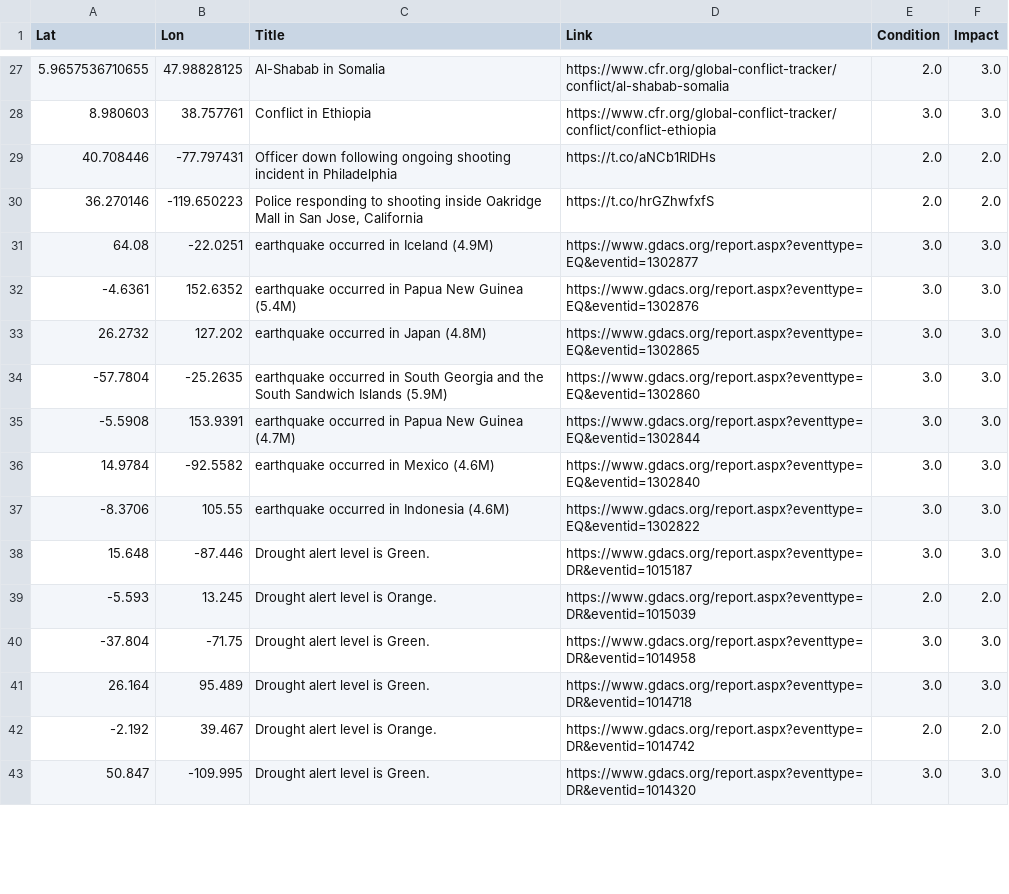
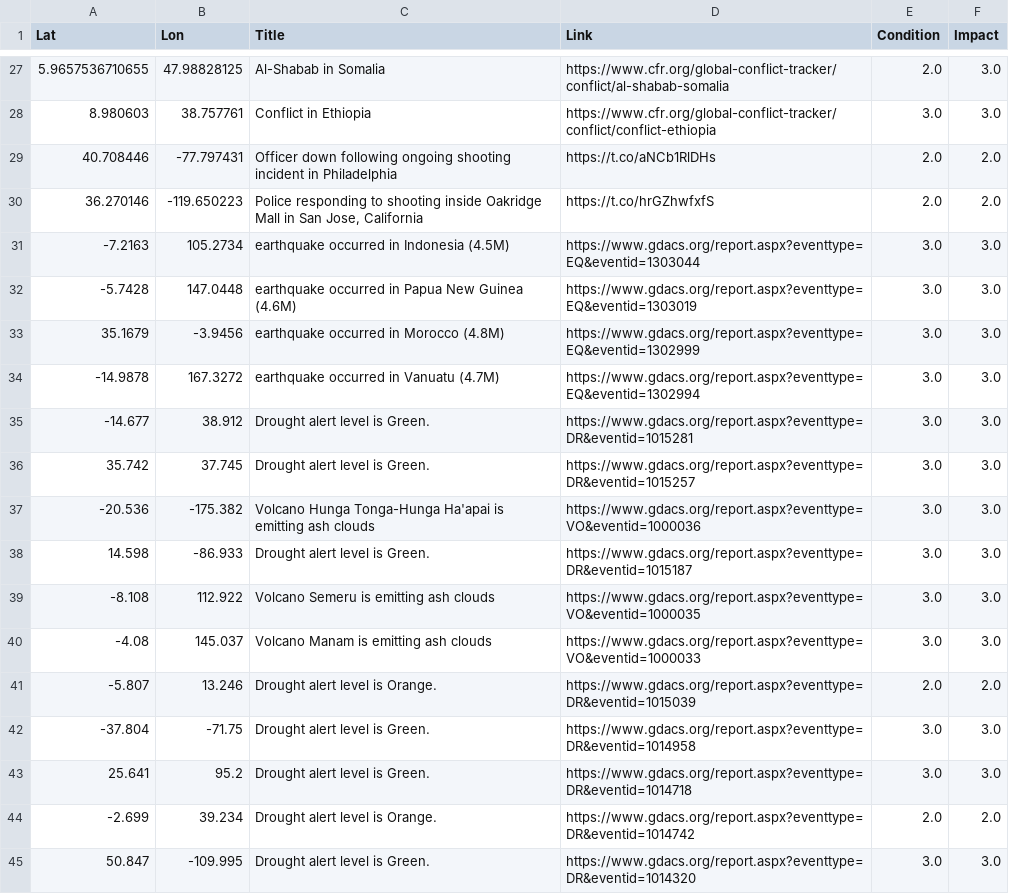
Before and after one commit to antonio-hickey/gDash, a CSV file: app/data/events/dataset.csv, drawn as a sheet; only a part is shown, gaps mark what is left out; the diff covers the shown part only.

Commit message:
Automated Data Update

```diff
--- a/app/data/events/dataset.csv
+++ b/app/data/events/dataset.csv
@@ -30,14 +30,16 @@ Lat,Lon,Title,Link,Condition,Impact
 36.270146,-119.650223,"Police responding to shooting inside Oakridge Mall in San Jose, California",https://t.co/hrGZhwfxfS,2.0,2.0
-64.08,-22.0251,earthquake occurred in Iceland (4.9M),https://www.gdacs.org/report.aspx?eventtype=EQ&eventid=1302877,3.0,3.0
--4.6361,152.6352,earthquake occurred in Papua New Guinea (5.4M),https://www.gdacs.org/report.aspx?eventtype=EQ&eventid=1302876,3.0,3.0
-26.2732,127.202,earthquake occurred in Japan (4.8M),https://www.gdacs.org/report.aspx?eventtype=EQ&eventid=1302865,3.0,3.0
--57.7804,-25.2635,earthquake occurred in South Georgia and the South Sandwich Islands (5.9M),https://www.gdacs.org/report.aspx?eventtype=EQ&eventid=1302860,3.0,3.0
--5.5908,153.9391,earthquake occurred in Papua New Guinea (4.7M),https://www.gdacs.org/report.aspx?eventtype=EQ&eventid=1302844,3.0,3.0
-14.9784,-92.5582,earthquake occurred in Mexico (4.6M),https://www.gdacs.org/report.aspx?eventtype=EQ&eventid=1302840,3.0,3.0
--8.3706,105.55,earthquake occurred in Indonesia (4.6M),https://www.gdacs.org/report.aspx?eventtype=EQ&eventid=1302822,3.0,3.0
-15.648,-87.446,Drought alert level is Green.,https://www.gdacs.org/report.aspx?eventtype=DR&eventid=1015187,3.0,3.0
--5.593,13.245,Drought alert level is Orange.,https://www.gdacs.org/report.aspx?eventtype=DR&eventid=1015039,2.0,2.0
+-7.2163,105.2734,earthquake occurred in Indonesia (4.5M),https://www.gdacs.org/report.aspx?eventtype=EQ&eventid=1303044,3.0,3.0
+-5.7428,147.0448,earthquake occurred in Papua New Guinea (4.6M),https://www.gdacs.org/report.aspx?eventtype=EQ&eventid=1303019,3.0,3.0
+35.1679,-3.9456,earthquake occurred in Morocco (4.8M),https://www.gdacs.org/report.aspx?eventtype=EQ&eventid=1302999,3.0,3.0
+-14.9878,167.3272,earthquake occurred in Vanuatu (4.7M),https://www.gdacs.org/report.aspx?eventtype=EQ&eventid=1302994,3.0,3.0
+-14.677,38.912,Drought alert level is Green.,https://www.gdacs.org/report.aspx?eventtype=DR&eventid=1015281,3.0,3.0
+35.742,37.745,Drought alert level is Green.,https://www.gdacs.org/report.aspx?eventtype=DR&eventid=1015257,3.0,3.0
+-20.536,-175.382,Volcano Hunga Tonga-Hunga Ha'apai is emitting ash clouds ,https://www.gdacs.org/report.aspx?eventtype=VO&eventid=1000036,3.0,3.0
+14.598,-86.933,Drought alert level is Green.,https://www.gdacs.org/report.aspx?eventtype=DR&eventid=1015187,3.0,3.0
+-8.108,112.922,Volcano Semeru is emitting ash clouds ,https://www.gdacs.org/report.aspx?eventtype=VO&eventid=1000035,3.0,3.0
+-4.08,145.037,Volcano Manam is emitting ash clouds ,https://www.gdacs.org/report.aspx?eventtype=VO&eventid=1000033,3.0,3.0
+-5.807,13.246,Drought alert level is Orange.,https://www.gdacs.org/report.aspx?eventtype=DR&eventid=1015039,2.0,2.0
 -37.804,-71.75,Drought alert level is Green.,https://www.gdacs.org/report.aspx?eventtype=DR&eventid=1014958,3.0,3.0
-26.164,95.489,Drought alert level is Green.,https://www.gdacs.org/report.aspx?eventtype=DR&eventid=1014718,3.0,3.0
--2.192,39.467,Drought alert level is Orange.,https://www.gdacs.org/report.aspx?eventtype=DR&eventid=1014742,2.0,2.0
+25.641,95.2,Drought alert level is Green.,https://www.gdacs.org/report.aspx?eventtype=DR&eventid=1014718,3.0,3.0
+-2.699,39.234,Drought alert level is Orange.,https://www.gdacs.org/report.aspx?eventtype=DR&eventid=1014742,2.0,2.0
 50.847,-109.995,Drought alert level is Green.,https://www.gdacs.org/report.aspx?eventtype=DR&eventid=1014320,3.0,3.0
```
Also changed, not shown: 1 added row, 3 removed rows and 24 edited cells elsewhere in this file.
